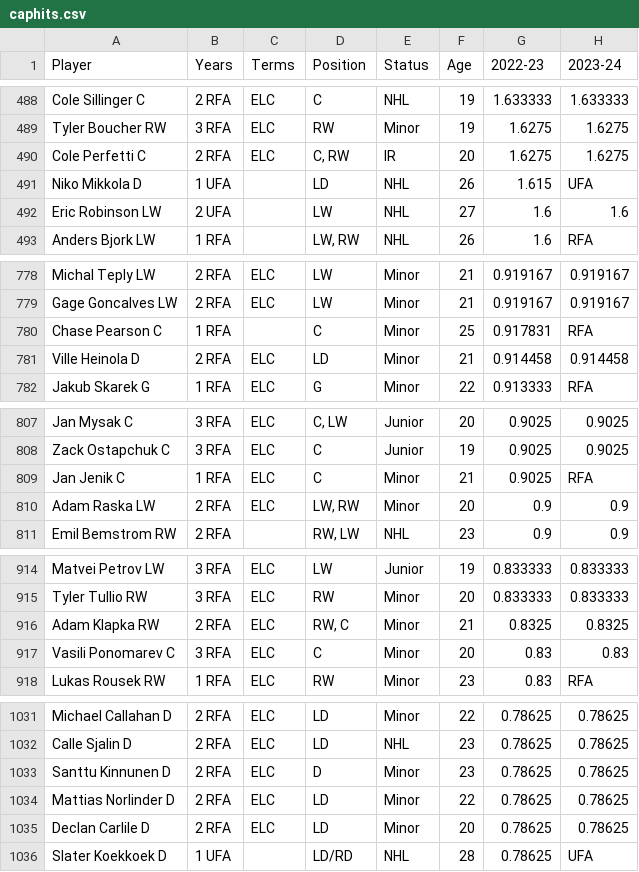
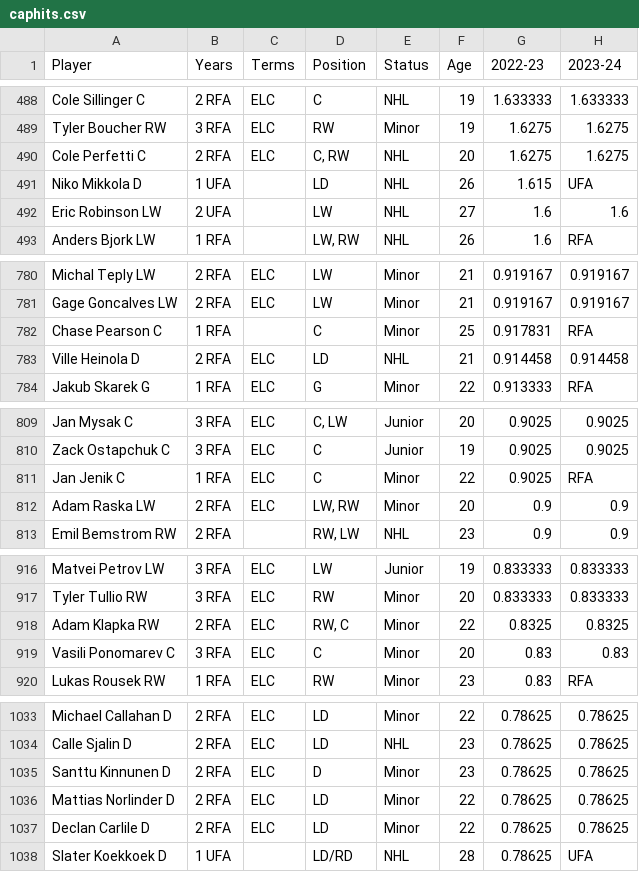
Before and after one commit to kww271/qBneK36JpdQetizHcQM7DMrCSz, a CSV file: caphits.csv, drawn as a sheet; only a part is shown, gaps mark what is left out; addresses are those after the commit; the diff covers the shown part only; the diff names each change by its address in the sheet, - before the commit and + after, or states it on an @@ line.

```diff
--- a/caphits.csv
+++ b/caphits.csv
-E490 (Status): IR
+E490 (Status): NHL
-E783 (Status): Minor
+E783 (Status): NHL
-F811 (Age): 21
+F811 (Age): 22
-F918 (Age): 21
+F918 (Age): 22
-F1037 (Age): 20
+F1037 (Age): 22
```
Also changed, not shown: 9 added rows, 1 removed row and 9 edited cells elsewhere in this file.
